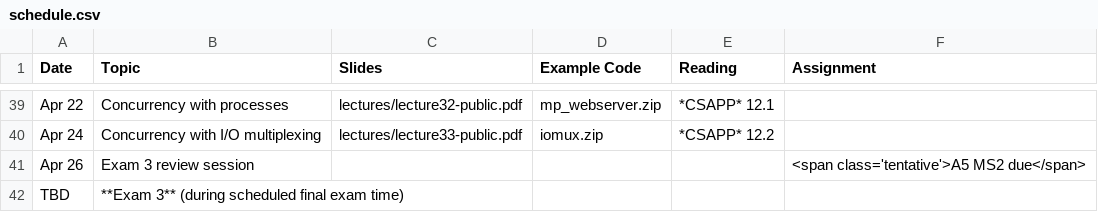
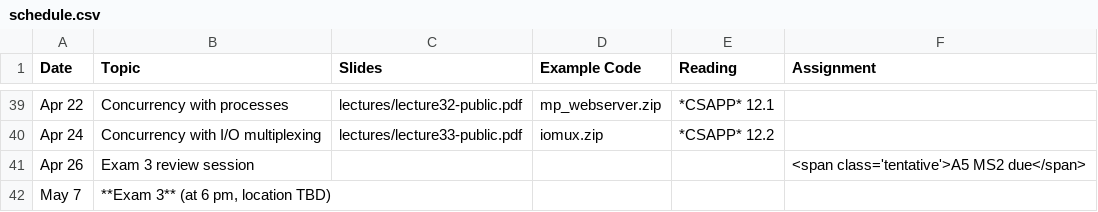
Before and after one commit to jhucsf/spring2024, a CSV file: schedule.csv, drawn as a sheet; only a part is shown, gaps mark what is left out.

Commit message:
list final exam time in schedule

```diff
--- a/schedule.csv
+++ b/schedule.csv
@@ -41,2 +41,2 @@ Apr 24,"Concurrency with I/O multiplexing",lectures/lecture33-public.pdf,iomux.z
 Apr 26,"Exam 3 review session",,,,"<span class='tentative'>A5 MS2 due</span>"
-TBD,"**Exam 3** (during scheduled final exam time)"
+May 7,"**Exam 3** (at 6 pm, location TBD)"
```
Also changed, not shown: 1 other file.
